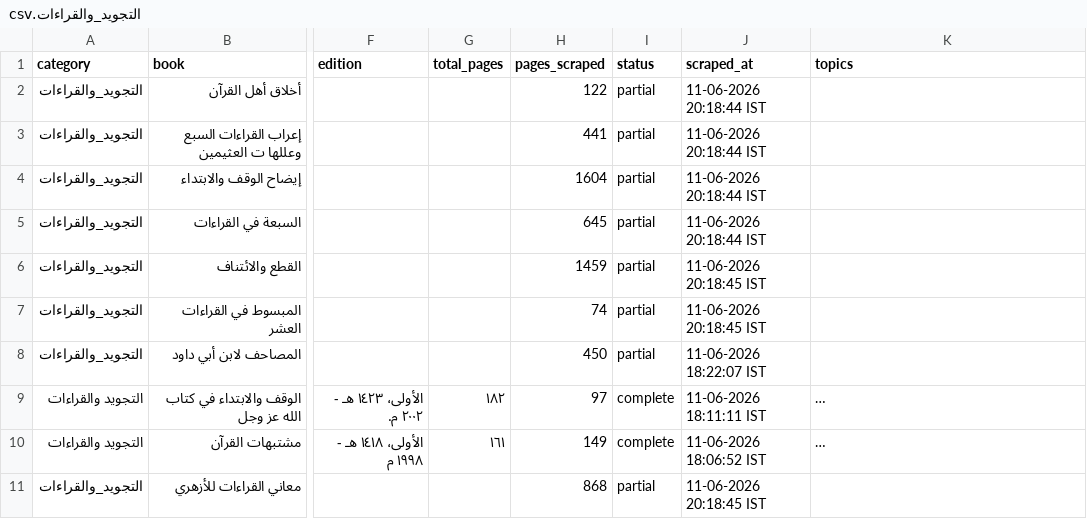
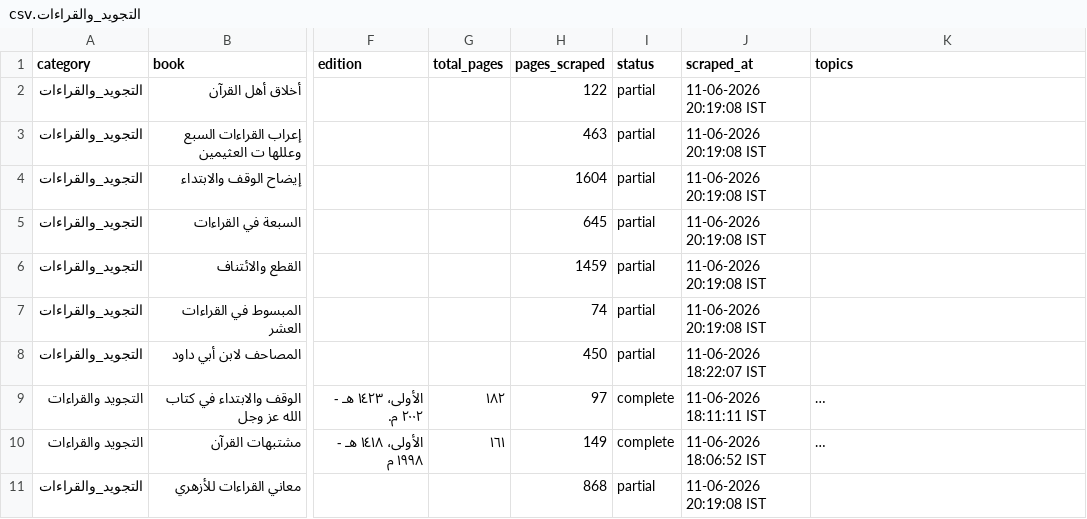
Before and after one commit to farhan281/al-qalam-project, a CSV file: shamela_output/reports/التجويد_والقراءات.csv, drawn as a sheet; only a part is shown, gaps mark what is left out; long unchanged cells end in …; the diff names each change by its address in the sheet, - before the commit and + after, or states it on an @@ line.

```diff
--- a/shamela_output/reports/التجويد_والقراءات.csv
+++ b/shamela_output/reports/التجويد_والقراءات.csv
-J2:J5 (scraped_at): 11-06-2026 20:18:44 IST
+J2:J5 (scraped_at): 11-06-2026 20:19:08 IST
-H3 (pages_scraped): 441
+H3 (pages_scraped): 463
-J6:J7 (scraped_at): 11-06-2026 20:18:45 IST
+J6:J7 (scraped_at): 11-06-2026 20:19:08 IST
-J11 (scraped_at): 11-06-2026 20:18:45 IST
+J11 (scraped_at): 11-06-2026 20:19:08 IST
```
Also changed, not shown: shamela_output/reports/الرقائق_والآداب_والأذكار.csv, shamela_output/reports/الطب.csv, 17 other files.
